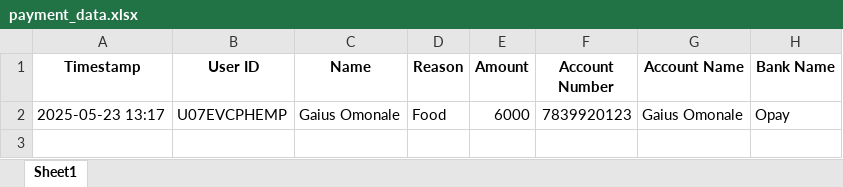
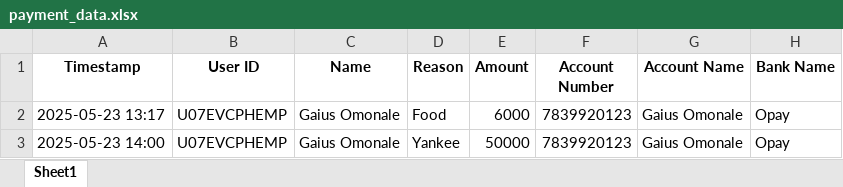
Before and after one commit to GaiusNale/Payment_Bot_Slack, an Excel workbook: payment_data.xlsx, sheet Sheet1, drawn as a sheet; values as stored, in another font and other column widths than the file's, no borders; the diff names each change by its address in the sheet, - before the commit and + after, or states it on an @@ line.

```diff
--- a/payment_data.xlsx (sheet Sheet1)
+++ b/payment_data.xlsx (sheet Sheet1)
+row 3: 2025-05-23 14:00 | U07EVCPHEMP | Gaius Omonale | Yankee | 50000 | 7839920123 | Gaius Omonale | Opay
```
Also changed, not shown: 4 other files.
